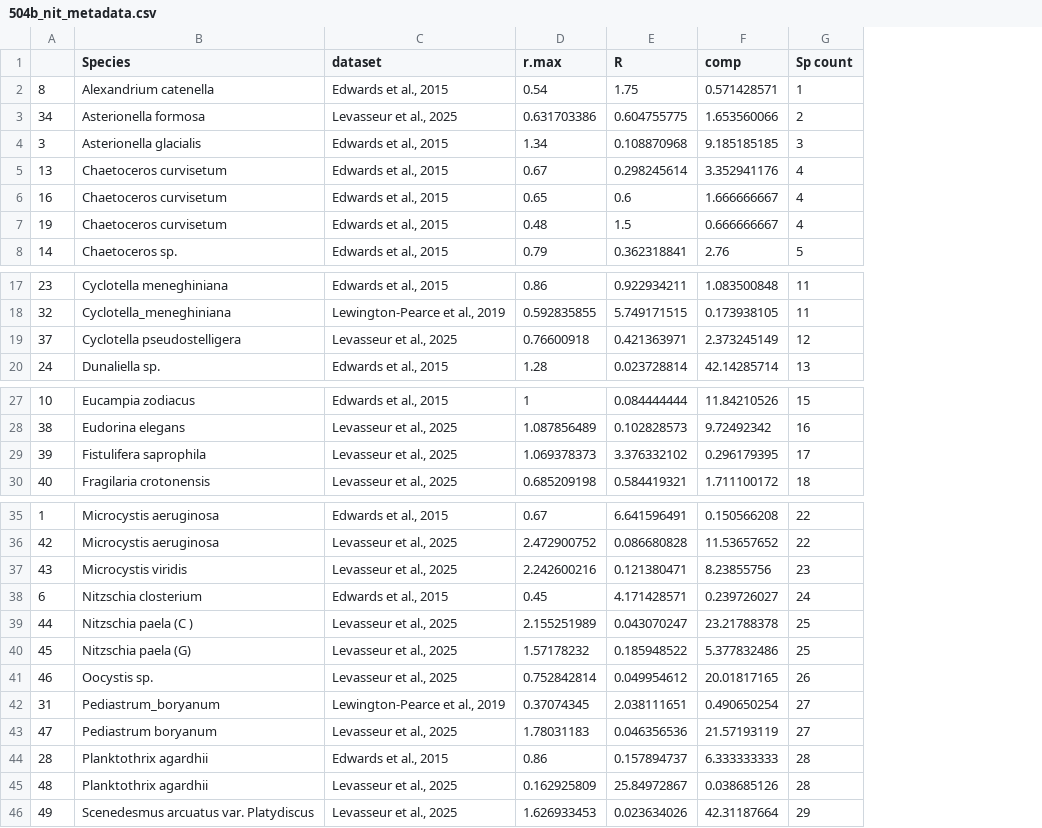
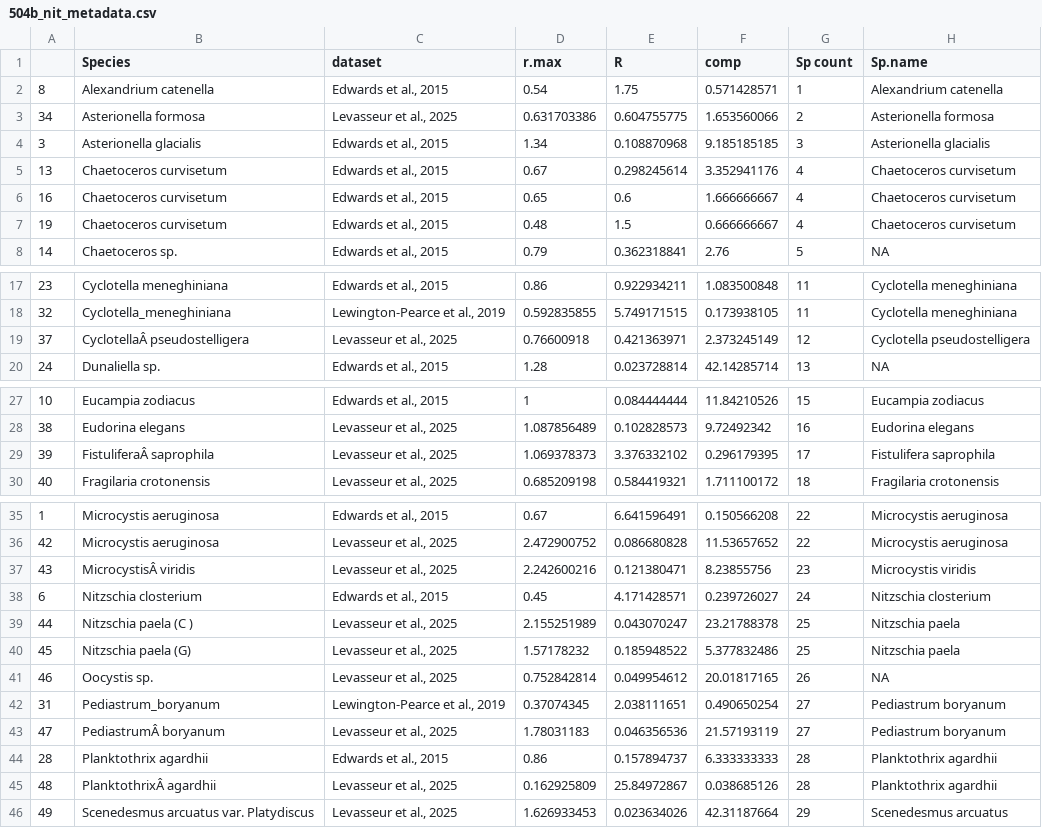
Before and after one commit to JasonLaurich/Chlamy_37_pops_pheno_constraint, a CSV file: data-processed/504b_nit_metadata.csv, drawn as a sheet; only a part is shown, gaps mark what is left out; the diff covers the shown part only; the diff names each change by its address in the sheet, - before the commit and + after, or states it on an @@ line.

```diff
--- a/data-processed/504b_nit_metadata.csv
+++ b/data-processed/504b_nit_metadata.csv
+column H (Sp.name), rows 2-8: Alexandrium catenella | Asterionella formosa | Asterionella glacialis | Chaetoceros curvisetum | Chaetoceros curvisetum | Chaetoceros curvisetum | NA; rows 17-20: Cyclotella meneghiniana | Cyclotella meneghiniana | Cyclotella pseudostelligera | NA; rows 27-30: Eucampia zodiacus | Eudorina elegans | Fistulifera saprophila | Fragilaria crotonensis; rows 35-46: Microcystis aeruginosa | Microcystis aeruginosa | Microcystis viridis | Nitzschia closterium | Nitzschia paela | Nitzschia paela | NA | Pediastrum boryanum | Pediastrum boryanum | Planktothrix agardhii | Planktothrix agardhii | Scenedesmus arcuatus
-B19 (Species): Cyclotella pseudostelligera
+B19 (Species): CyclotellaÂ pseudostelligera
-B29 (Species): Fistulifera saprophila
+B29 (Species): FistuliferaÂ saprophila
-B37 (Species): Microcystis viridis
+B37 (Species): MicrocystisÂ viridis
-B43 (Species): Pediastrum boryanum
+B43 (Species): PediastrumÂ boryanum
-B45 (Species): Planktothrix agardhii
+B45 (Species): PlanktothrixÂ agardhii
```
Also changed, not shown: 1 edited cell elsewhere in this file, data-processed/504a_light_metadata.csv, data-processed/504c_phos_metadata.csv, 2 other files.
